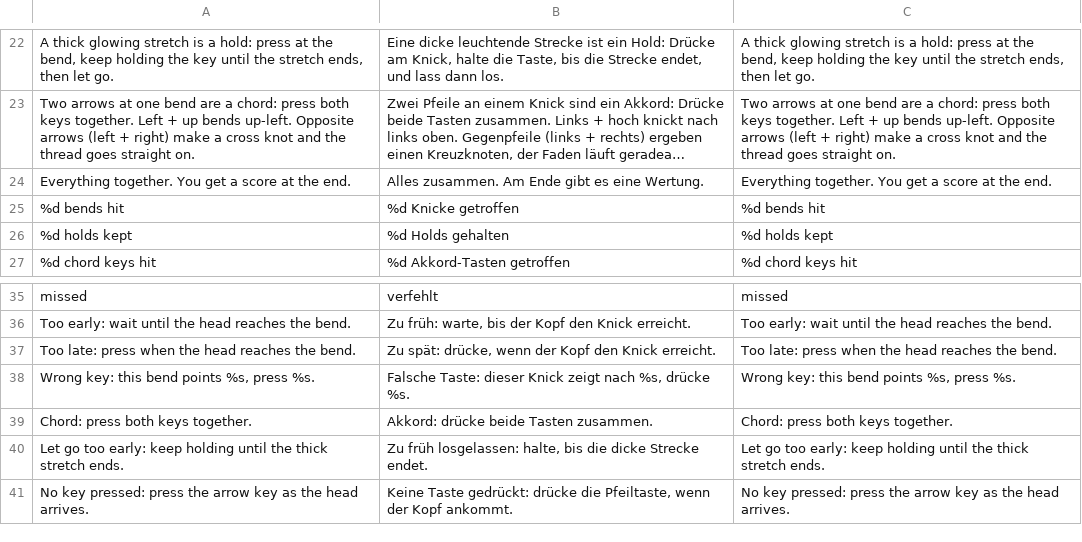
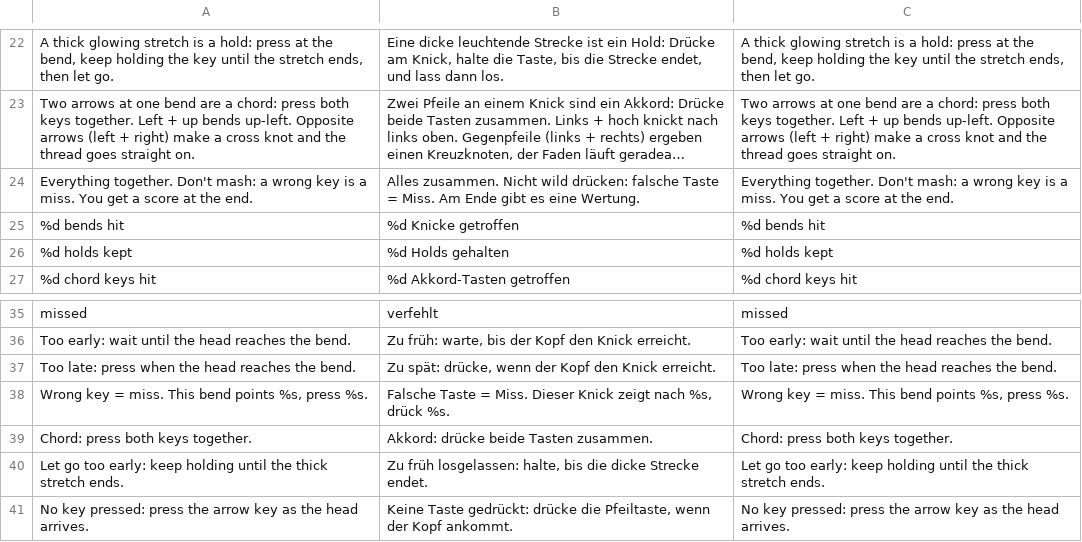
Before and after one commit to Vyrenbusiness-source/TETHRA, a CSV file: translations/trace.csv, drawn as a sheet; only a part is shown, gaps mark what is left out; long unchanged cells end in …; removed rows and columns are numbered as before the commit, all else as after; the diff names each change by its address in the sheet, - before the commit and + after, or states it on an @@ line.

```diff
--- a/translations/trace.csv
+++ b/translations/trace.csv
-row 24: Everything together. You get a score at the end. | Alles zusammen. Am Ende gibt es eine Wertung. | Everything together. You get a score at the end.
+row 24: Everything together. Don't mash: a wrong key is a miss. You get a score at the end. | Alles zusammen. Nicht wild drücken: falsche Taste = Miss. Am Ende gibt es eine Wertung. | Everything together. Don't mash: a wrong key is a miss. You get a score at the end.
-A38: Wrong key: this bend points %s, press %s.
+A38: Wrong key = miss. This bend points %s, press %s.
-B38: Falsche Taste: dieser Knick zeigt nach %s, drücke %s.
+B38: Falsche Taste = Miss. Dieser Knick zeigt nach %s, drück %s.
-C38: Wrong key: this bend points %s, press %s.
+C38: Wrong key = miss. This bend points %s, press %s.
```
Also changed, not shown: translations/dirigent.csv, translations/orbit.csv, 11 other files.
